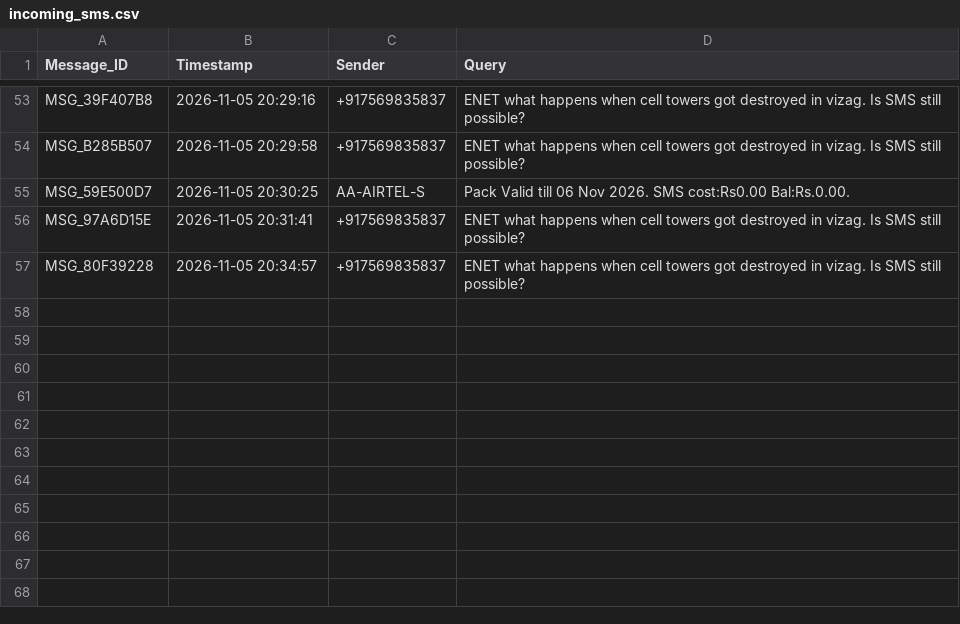
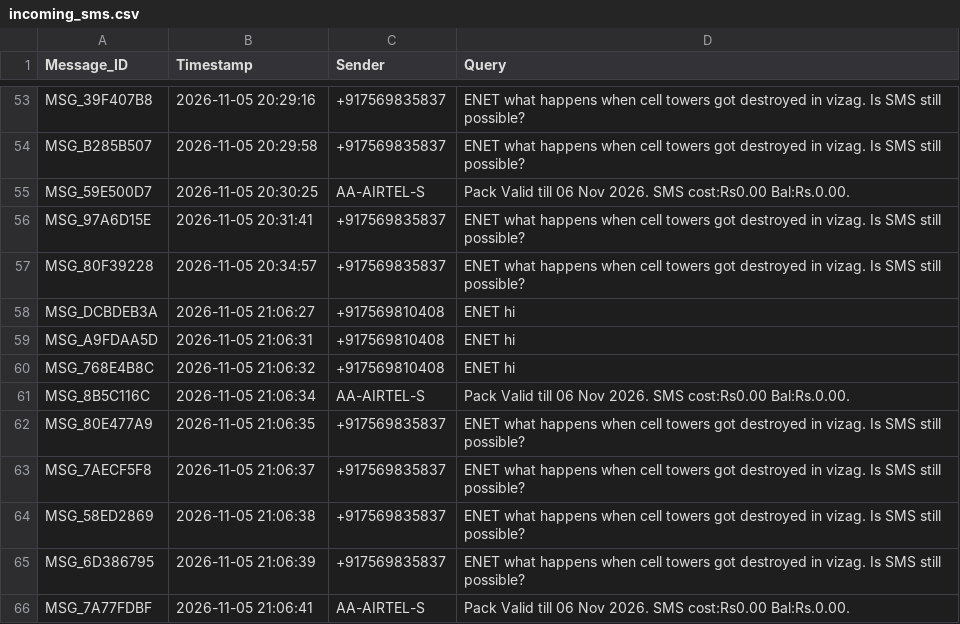
Before and after one commit to venkateshpaila72-dev/resq_net, a CSV file: backend/incoming_sms.csv, drawn as a sheet; only a part is shown, gaps mark what is left out; the diff names each change by its address in the sheet, - before the commit and + after, or states it on an @@ line.

```diff
--- a/backend/incoming_sms.csv
+++ b/backend/incoming_sms.csv
+row 58: MSG_DCBDEB3A | 2026-11-05 21:06:27 | +917569810408 | ENET hi
+row 59: MSG_A9FDAA5D | 2026-11-05 21:06:31 | +917569810408 | ENET hi
+row 60: MSG_768E4B8C | 2026-11-05 21:06:32 | +917569810408 | ENET hi
+row 61: MSG_8B5C116C | 2026-11-05 21:06:34 | AA-AIRTEL-S | Pack Valid till 06 Nov 2026. SMS cost:Rs0.00 Bal:Rs.0.00.
+row 62: MSG_80E477A9 | 2026-11-05 21:06:35 | +917569835837 | ENET what happens when cell towers got destroyed in vizag. Is SMS still possible?
+row 63: MSG_7AECF5F8 | 2026-11-05 21:06:37 | +917569835837 | ENET what happens when cell towers got destroyed in vizag. Is SMS still possible?
+row 64: MSG_58ED2869 | 2026-11-05 21:06:38 | +917569835837 | ENET what happens when cell towers got destroyed in vizag. Is SMS still possible?
+row 65: MSG_6D386795 | 2026-11-05 21:06:39 | +917569835837 | ENET what happens when cell towers got destroyed in vizag. Is SMS still possible?
+row 66: MSG_7A77FDBF | 2026-11-05 21:06:41 | AA-AIRTEL-S | Pack Valid till 06 Nov 2026. SMS cost:Rs0.00 Bal:Rs.0.00.
```
Also changed, not shown: backend/outgoing_replies.csv.
